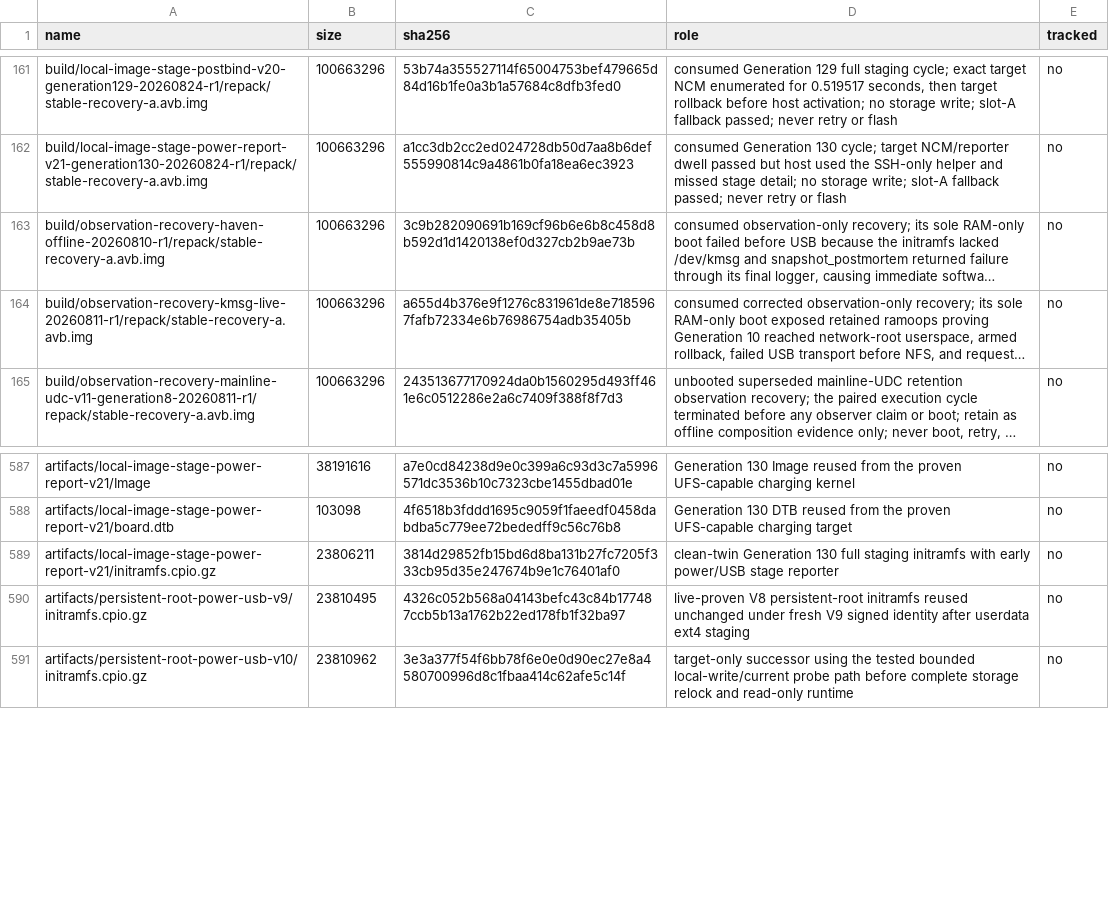
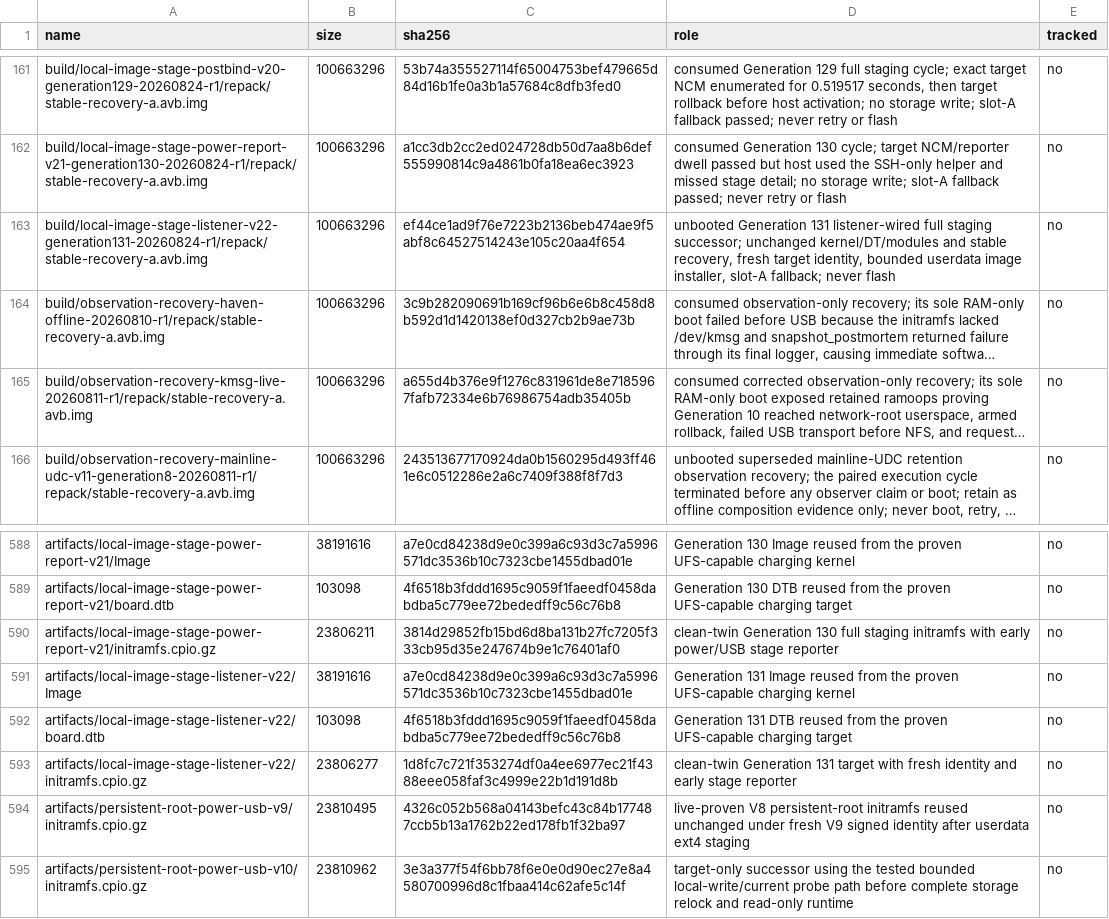
Before and after one commit to klimovich008/rog5-linux, a TSV file: manifests/artifacts.tsv, drawn as a sheet; only a part is shown, gaps mark what is left out; long unchanged cells end in …; the diff names each change by its address in the sheet, - before the commit and + after, or states it on an @@ line.

Commit message:
stage: admit generation 131 stage listener

```diff
--- a/manifests/artifacts.tsv
+++ b/manifests/artifacts.tsv
+row 163: build/local-image-stage-listener-v22-generation131-20260824-r1/repack/stable-recovery-a.avb.img | 100663296 | ef44ce1ad9f76e7223b2136beb474ae9f5abf8c64527514243e105c20aa4f654 | unbooted Generation 131 listener-wired full staging successor; unchanged kernel/DT/modules and stable recovery, fresh target identity, bounded userdata image installer, slot-A fallback; never flash | no
+row 591: artifacts/local-image-stage-listener-v22/Image | 38191616 | a7e0cd84238d9e0c399a6c93d3c7a5996571dc3536b10c7323cbe1455dbad01e | Generation 131 Image reused from the proven UFS-capable charging kernel | no
+row 592: artifacts/local-image-stage-listener-v22/board.dtb | 103098 | 4f6518b3fddd1695c9059f1faeedf0458dabdba5c779ee72bededff9c56c76b8 | Generation 131 DTB reused from the proven UFS-capable charging target | no
+row 593: artifacts/local-image-stage-listener-v22/initramfs.cpio.gz | 23806277 | 1d8fc7c721f353274df0a4ee6977ec21f4388eee058faf3c4999e22b1d191d8b | clean-twin Generation 131 target with fresh identity and early stage reporter | no
```
Also changed, not shown: manifests/temporary-boot-images.tsv, 13 other files.
